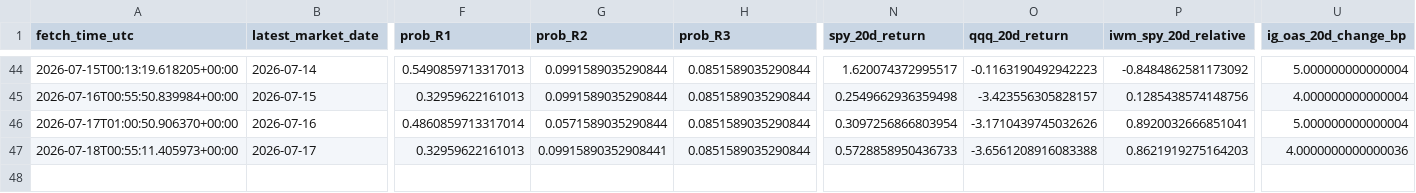
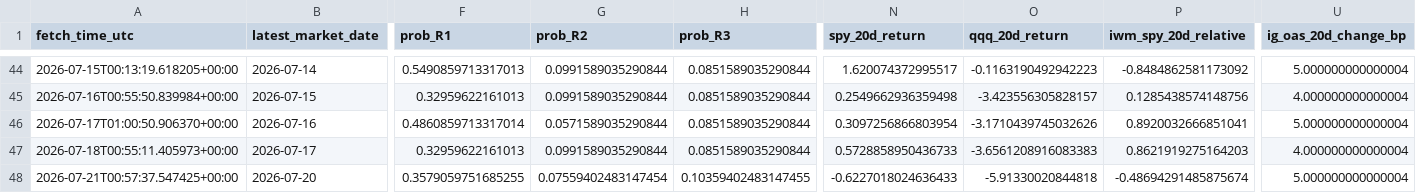
Before and after one commit to harryz77-ai/macro-regime-experiment, a CSV file: data/history.csv, drawn as a sheet; only a part is shown, gaps mark what is left out; rows hold the shown columns only; the diff names each change by its address in the sheet, - before the commit and + after, or states it on an @@ line.

```diff
--- a/data/history.csv
+++ b/data/history.csv
-G47 (prob_R2): 0.09915890352908441
+G47 (prob_R2): 0.0991589035290844
-O47 (qqq_20d_return): -3.6561208916083388
+O47 (qqq_20d_return): -3.6561208916083383
-U47 (ig_oas_20d_change_bp): 4.0000000000000036
+U47 (ig_oas_20d_change_bp): 4.000000000000004
+row 48: 2026-07-21T00:57:37.547425+00:00 | 2026-07-20 | 0.3579059751685255 | 0.07559402483147454 | 0.10359402483147455 | -0.6227018024636433 | -5.91330020844818 | -0.48694291485875674 | 5.000000000000004
```
Also changed, not shown: 2 other files.
